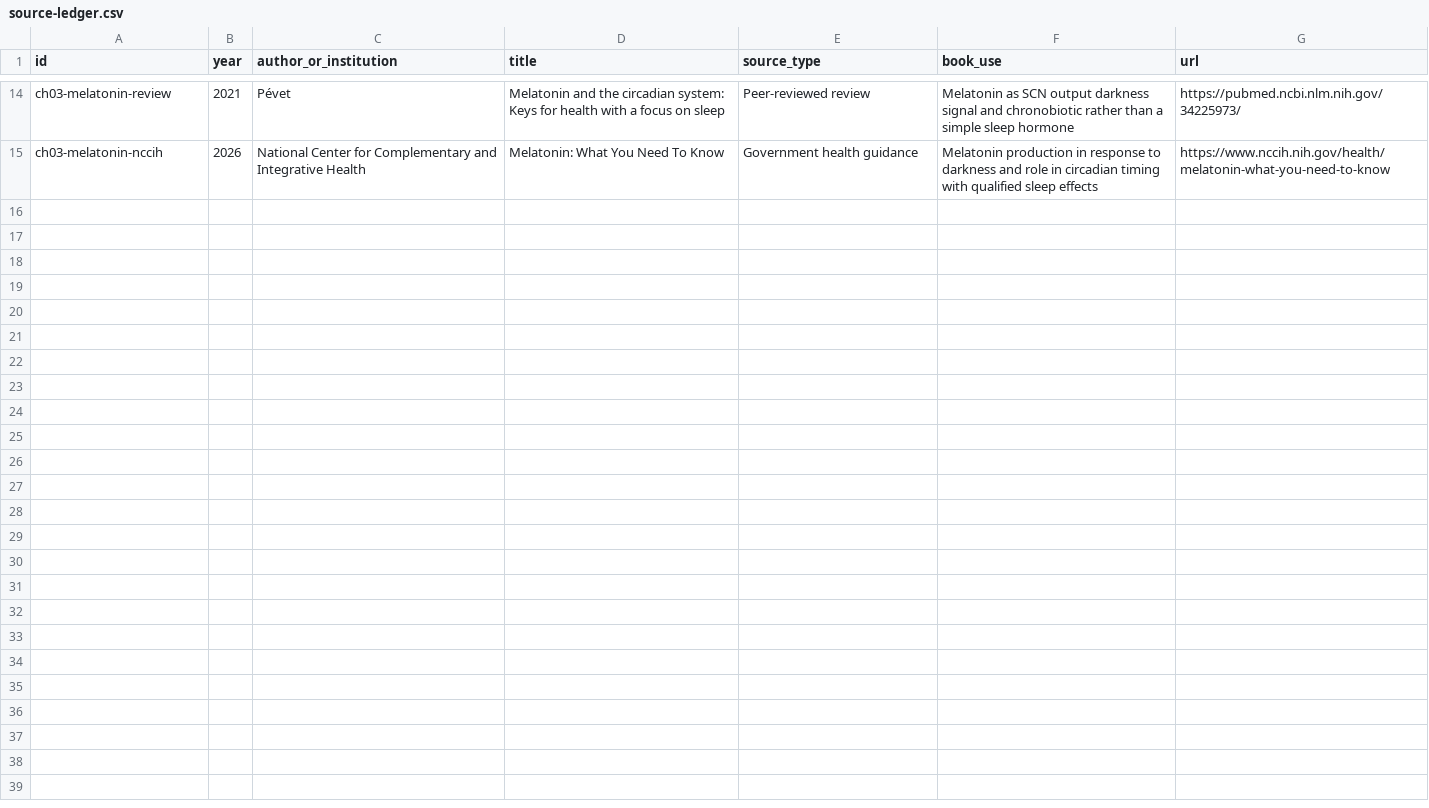
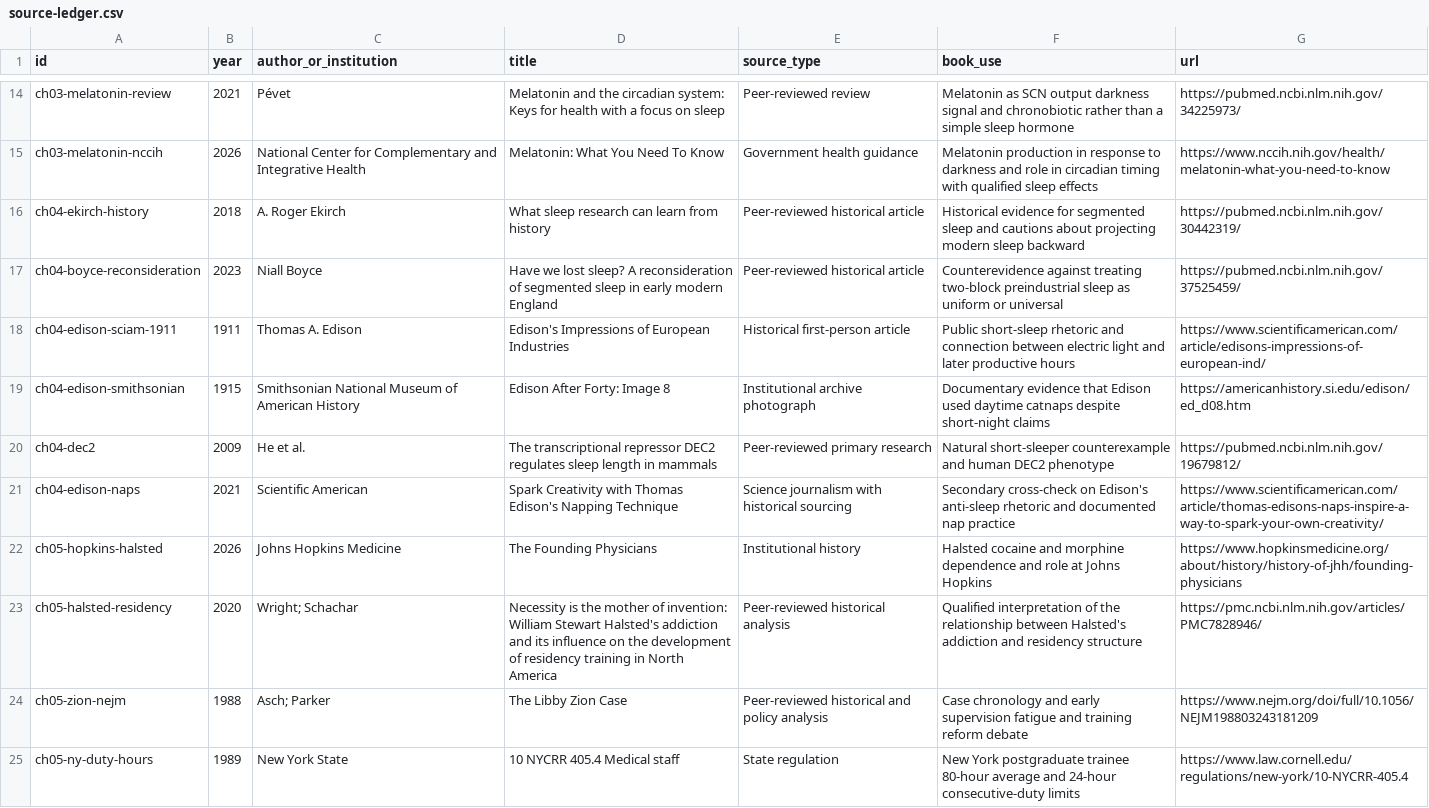
Before and after one commit to Svyable/desk, a CSV file: books/asleep-at-the-wheel/research/source-ledger.csv, drawn as a sheet; only a part is shown, gaps mark what is left out; the diff covers the shown part only.

Commit message:
Add Asleep at the Wheel chapter 4-6 source trail

```diff
--- a/books/asleep-at-the-wheel/research/source-ledger.csv
+++ b/books/asleep-at-the-wheel/research/source-ledger.csv
@@ -15 +15,11 @@ ch03-melatonin-review,2021,Pévet,Melatonin and the circadian system: Keys for h
 ch03-melatonin-nccih,2026,National Center for Complementary and Integrative Health,Melatonin: What You Need To Know,Government health guidance,Melatonin production in response to darkness and role in circadian timing with qualified sleep effects,https://www.nccih.nih.gov/health/melatonin-what-you-need-to-know
+ch04-ekirch-history,2018,A. Roger Ekirch,What sleep research can learn from history,Peer-reviewed historical article,Historical evidence for segmented sleep and cautions about projecting modern sleep backward,https://pubmed.ncbi.nlm.nih.gov/30442319/
+ch04-boyce-reconsideration,2023,Niall Boyce,Have we lost sleep? A reconsideration of segmented sleep in early modern England,Peer-reviewed historical article,Counterevidence against treating two-block preindustrial sleep as uniform or universal,https://pubmed.ncbi.nlm.nih.gov/37525459/
+ch04-edison-sciam-1911,1911,Thomas A. Edison,Edison's Impressions of European Industries,Historical first-person article,Public short-sleep rhetoric and connection between electric light and later productive hours,https://www.scientificamerican.com/article/edisons-impressions-of-european-ind/
+ch04-edison-smithsonian,1915,Smithsonian National Museum of American History,Edison After Forty: Image 8,Institutional archive photograph,Documentary evidence that Edison used daytime catnaps despite short-night claims,https://americanhistory.si.edu/edison/ed_d08.htm
+ch04-dec2,2009,He et al.,The transcriptional repressor DEC2 regulates sleep length in mammals,Peer-reviewed primary research,Natural short-sleeper counterexample and human DEC2 phenotype,https://pubmed.ncbi.nlm.nih.gov/19679812/
+ch04-edison-naps,2021,Scientific American,Spark Creativity with Thomas Edison's Napping Technique,Science journalism with historical sourcing,Secondary cross-check on Edison's anti-sleep rhetoric and documented nap practice,https://www.scientificamerican.com/article/thomas-edisons-naps-inspire-a-way-to-spark-your-own-creativity/
+ch05-hopkins-halsted,2026,Johns Hopkins Medicine,The Founding Physicians,Institutional history,Halsted cocaine and morphine dependence and role at Johns Hopkins,https://www.hopkinsmedicine.org/about/history/history-of-jhh/founding-physicians
+ch05-halsted-residency,2020,Wright; Schachar,Necessity is the mother of invention: William Stewart Halsted's addiction and its influence on the development of residency training in North America,Peer-reviewed historical analysis,Qualified interpretation of the relationship between Halsted's addiction and residency structure,https://pmc.ncbi.nlm.nih.gov/articles/PMC7828946/
+ch05-zion-nejm,1988,Asch; Parker,The Libby Zion Case,Peer-reviewed historical and policy analysis,Case chronology and early supervision fatigue and training reform debate,https://www.nejm.org/doi/full/10.1056/NEJM198803243181209
+ch05-ny-duty-hours,1989,New York State,10 NYCRR 405.4 Medical staff,State regulation,New York postgraduate trainee 80-hour average and 24-hour consecutive-duty limits,https://www.law.cornell.edu/regulations/new-york/10-NYCRR-405.4
```
Also changed, not shown: 9 added rows elsewhere in this file.
